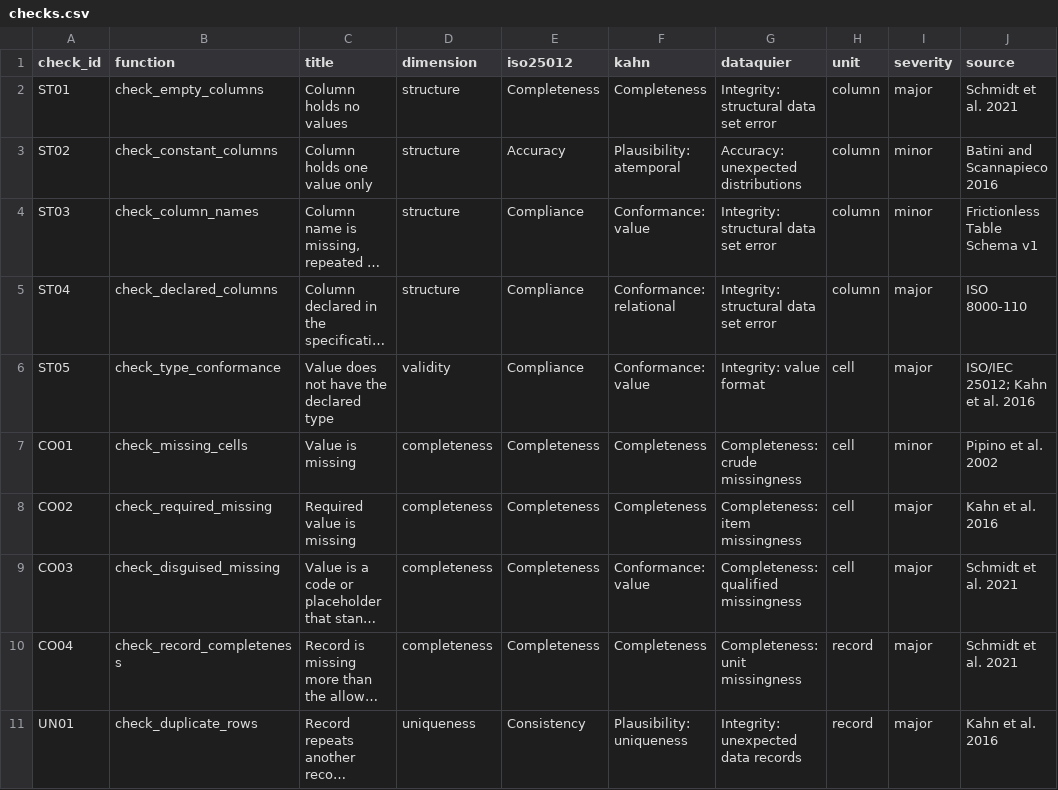
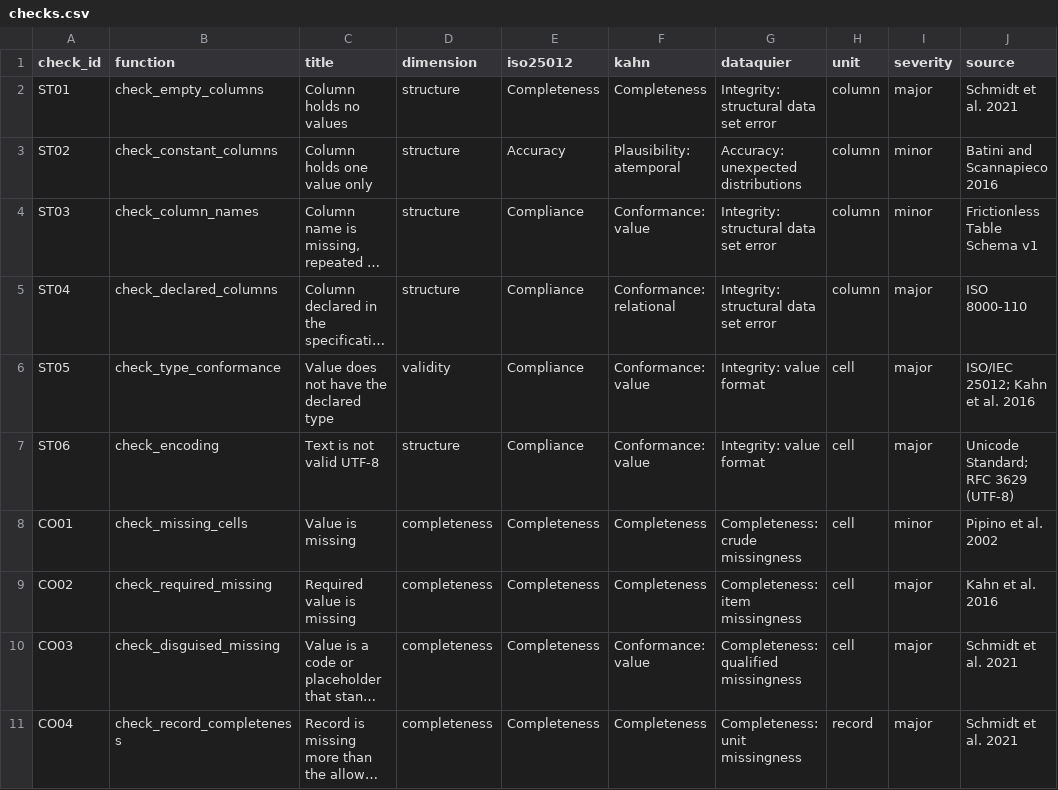
Before and after one commit to GeoffreyManda/qualitas, a CSV file: inst/catalogue/checks.csv, drawn as a sheet; only a part is shown; the shorter side is filled out with more unchanged rows; long unchanged cells end in …; the diff names each change by its address in the sheet, - before the commit and + after, or states it on an @@ line.

Commit message:
Tune checks against 80 public data sets
Benchmark of 40 random Rdatasets sets, rerun on a second independent sample of 40. Fixes: repeated identifiers in panel data are not keys; last digits read at the recorded step, with tens and fives handled and a SMART score threshold; Benford only on declared amounts; identifiers and dates not taken for telephone numbers; interview duration inferred from specific names; new ST06 check for text that is not valid UTF-8.

```diff
--- a/inst/catalogue/checks.csv
+++ b/inst/catalogue/checks.csv
+row 7: ST06 | check_encoding | Text is not valid UTF-8 | structure | Compliance | Conformance: value | Integrity: value format | cell | major | Unicode Standard; RFC 3629 (UTF-8)
```
Also changed, not shown: 23 other files.
